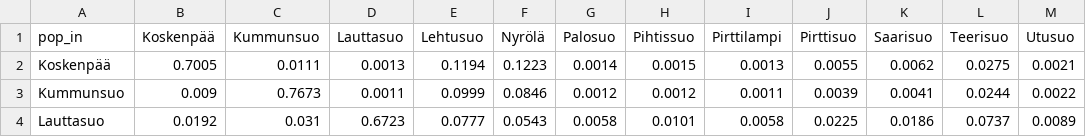
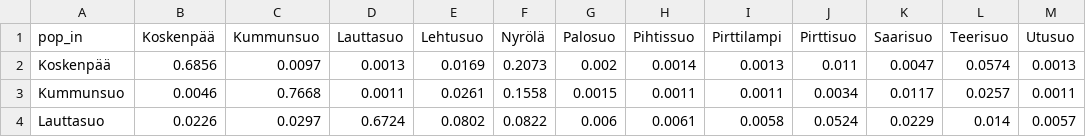
Before and after one commit to rshuhuachen/blackgrouse-hunting, a CSV file: analyses/migrationanalysis/migration.raw.csv, drawn as a sheet; only a part is shown; the diff covers the shown part only; the diff names each change by its address in the sheet, - before the commit and + after, or states it on an @@ line.

```diff
--- a/analyses/migrationanalysis/migration.raw.csv
+++ b/analyses/migrationanalysis/migration.raw.csv
-B2 (Koskenpää): 0.7005
+B2 (Koskenpää): 0.6856
-C2 (Kummunsuo): 0.0111
+C2 (Kummunsuo): 0.0097
-E2 (Lehtusuo): 0.1194
+E2 (Lehtusuo): 0.0169
-F2 (Nyrölä): 0.1223
+F2 (Nyrölä): 0.2073
-G2 (Palosuo): 0.0014
+G2 (Palosuo): 0.002
-H2 (Pihtissuo): 0.0015
+H2 (Pihtissuo): 0.0014
-J2 (Pirttisuo): 0.0055
+J2 (Pirttisuo): 0.011
-K2 (Saarisuo): 0.0062
+K2 (Saarisuo): 0.0047
-L2 (Teerisuo): 0.0275
+L2 (Teerisuo): 0.0574
-M2 (Utusuo): 0.0021
+M2 (Utusuo): 0.0013
-B3 (Koskenpää): 0.009
+B3 (Koskenpää): 0.0046
-C3 (Kummunsuo): 0.7673
+C3 (Kummunsuo): 0.7668
-E3 (Lehtusuo): 0.0999
+E3 (Lehtusuo): 0.0261
-F3 (Nyrölä): 0.0846
+F3 (Nyrölä): 0.1558
-G3 (Palosuo): 0.0012
+G3 (Palosuo): 0.0015
-H3 (Pihtissuo): 0.0012
+H3 (Pihtissuo): 0.0011
-J3 (Pirttisuo): 0.0039
+J3 (Pirttisuo): 0.0034
-K3 (Saarisuo): 0.0041
+K3 (Saarisuo): 0.0117
-L3 (Teerisuo): 0.0244
+L3 (Teerisuo): 0.0257
-M3 (Utusuo): 0.0022
+M3 (Utusuo): 0.0011
-B4 (Koskenpää): 0.0192
+B4 (Koskenpää): 0.0226
-C4 (Kummunsuo): 0.031
+C4 (Kummunsuo): 0.0297
-D4 (Lauttasuo): 0.6723
+D4 (Lauttasuo): 0.6724
-E4 (Lehtusuo): 0.0777
+E4 (Lehtusuo): 0.0802
-F4 (Nyrölä): 0.0543
+F4 (Nyrölä): 0.0822
-G4 (Palosuo): 0.0058
+G4 (Palosuo): 0.006
-H4 (Pihtissuo): 0.0101
+H4 (Pihtissuo): 0.0061
-J4 (Pirttisuo): 0.0225
+J4 (Pirttisuo): 0.0524
-K4 (Saarisuo): 0.0186
+K4 (Saarisuo): 0.0229
-L4 (Teerisuo): 0.0737
+L4 (Teerisuo): 0.014
-M4 (Utusuo): 0.0089
+M4 (Utusuo): 0.0057
```
Also changed, not shown: 98 edited cells elsewhere in this file, analyses/migrationanalysis/migration.csv, analyses/migrationanalysis/migration.se.csv, 6 other files.
